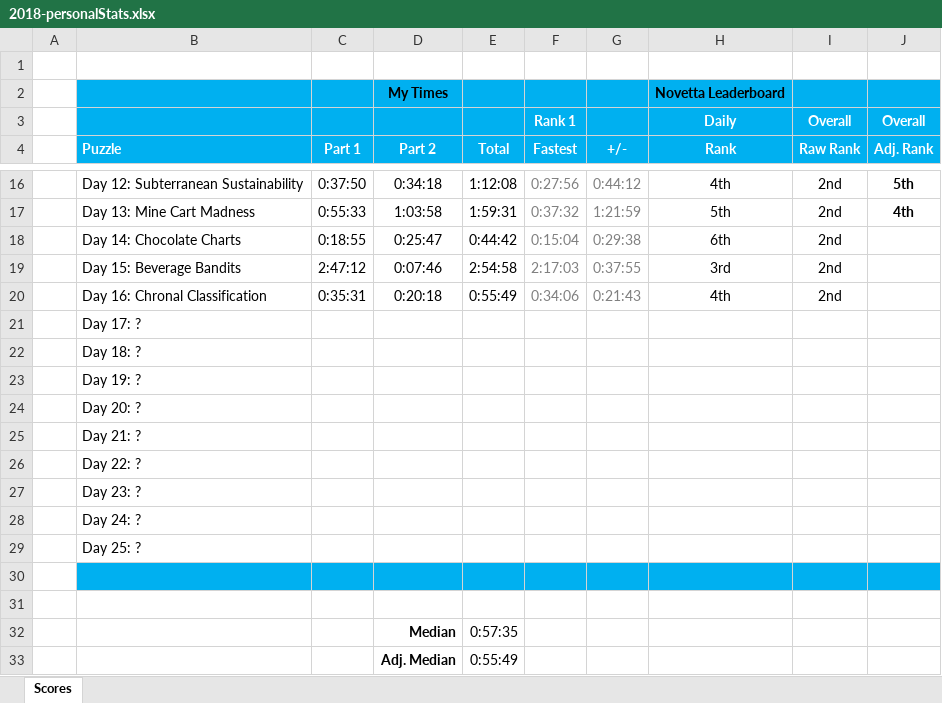
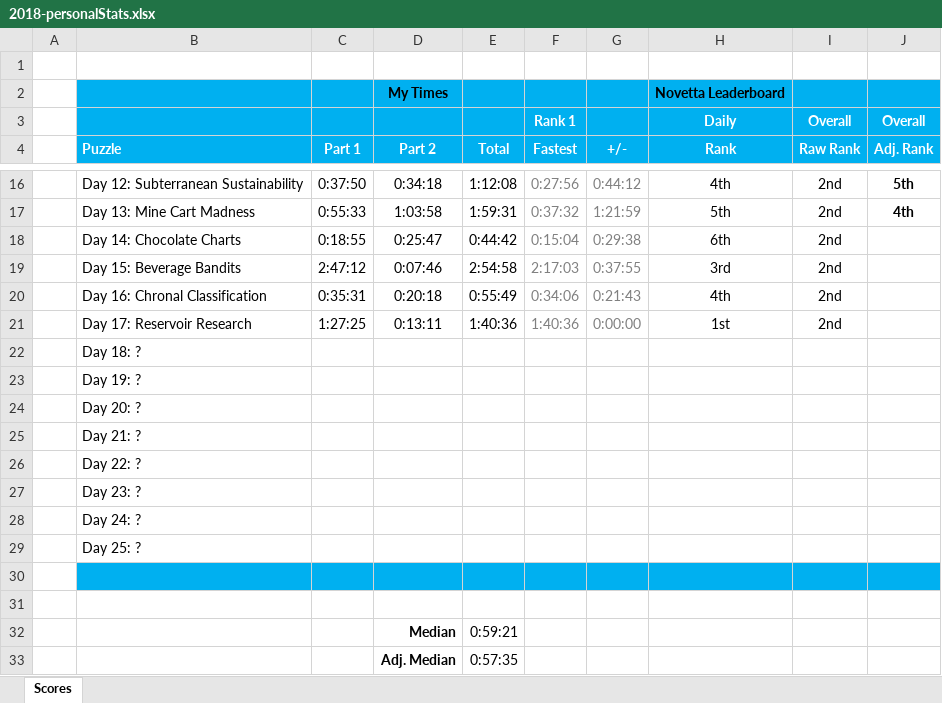
Before and after one commit to briuri/advent-of-code, an Excel workbook: data/viz/2018-personalStats.xlsx, sheet Scores, drawn as a sheet; only a part is shown, gaps mark what is left out; values as stored, in another font and other column widths than the file's, no borders; removed rows and columns are numbered as before the commit, all else as after; the diff names each change by its address in the sheet, - before the commit and + after, or states it on an @@ line.

```diff
--- a/data/viz/2018-personalStats.xlsx (sheet Scores)
+++ b/data/viz/2018-personalStats.xlsx (sheet Scores)
-row 21:  | Day 17: ?
+row 21:  | Day 17: Reservoir Research | 1:27:25 | 0:13:11 | 1:40:36 | 1:40:36 | 0:00:00 | 1st | 2nd
-E32 (Total): 0:57:35
+E32 (Total): 0:59:21
-E33 (Total): 0:55:49
+E33 (Total): 0:57:35
```
Also changed, not shown: 7 other files.
